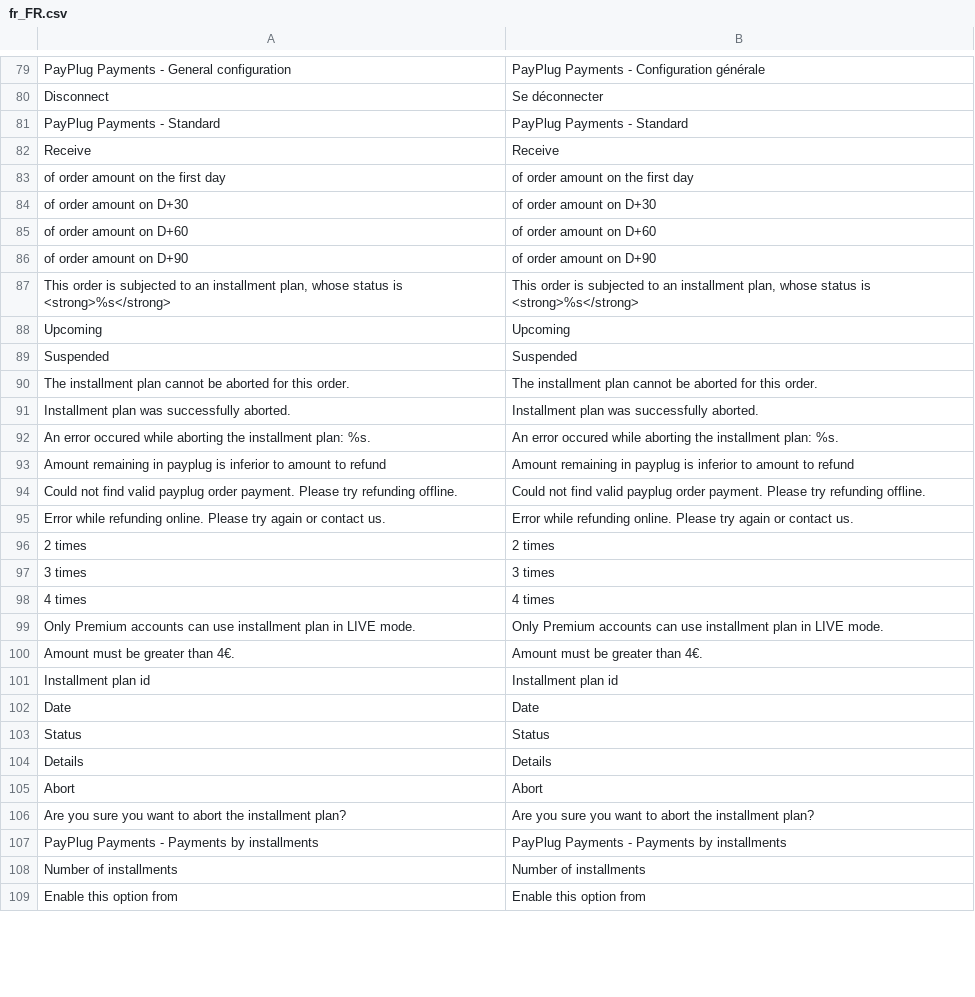
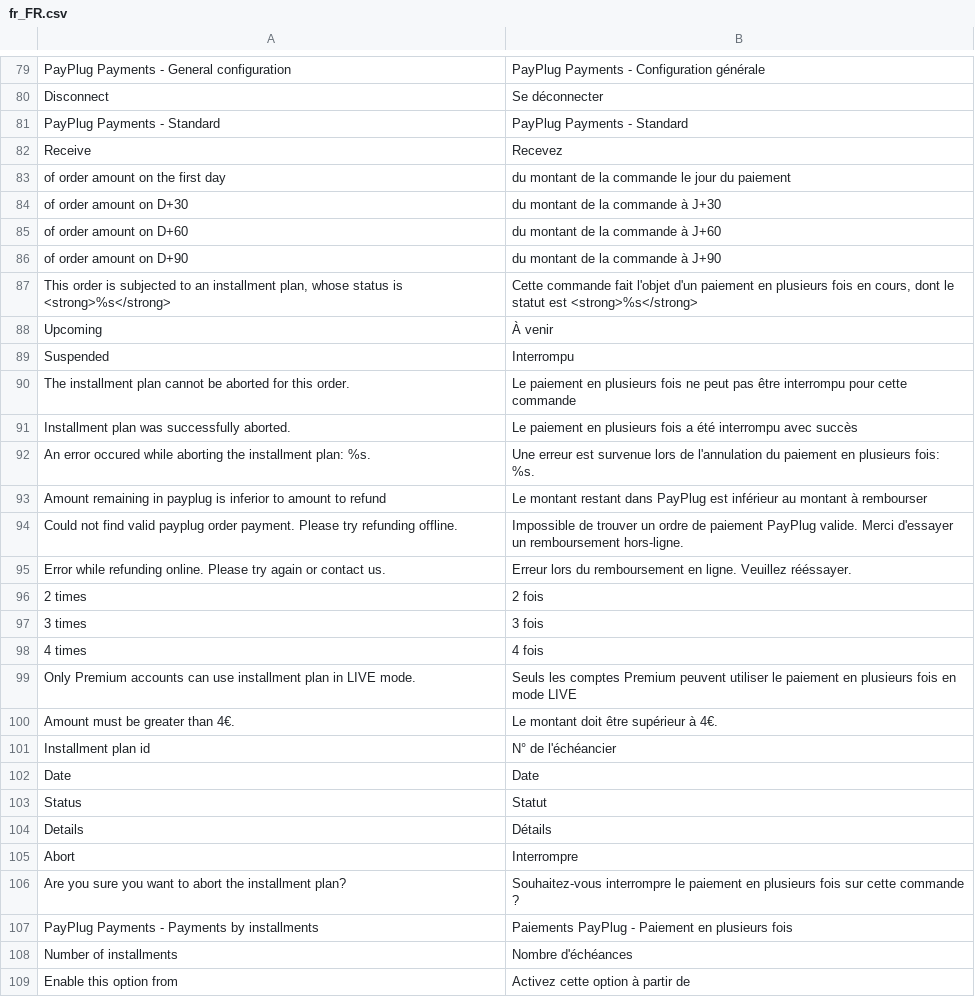
Before and after one commit to payplug/payplug-magento2, a CSV file: i18n/fr_FR.csv, drawn as a sheet; only a part is shown, gaps mark what is left out; the diff covers the shown part only.

```diff
--- a/i18n/fr_FR.csv
+++ b/i18n/fr_FR.csv
@@ -81,29 +81,29 @@
 "PayPlug Payments - Standard","PayPlug Payments - Standard"
-"Receive","Receive"
-"of order amount on the first day","of order amount on the first day"
-"of order amount on D+30","of order amount on D+30"
-"of order amount on D+60","of order amount on D+60"
-"of order amount on D+90","of order amount on D+90"
-"This order is subjected to an installment plan, whose status is <strong>%s</strong>","This order is subjected to an installment plan, whose status is <strong>%s</strong>"
-"Upcoming","Upcoming"
-"Suspended","Suspended"
-"The installment plan cannot be aborted for this order.","The installment plan cannot be aborted for this order."
-"Installment plan was successfully aborted.","Installment plan was successfully aborted."
-"An error occured while aborting the installment plan: %s.","An error occured while aborting the installment plan: %s."
-"Amount remaining in payplug is inferior to amount to refund","Amount remaining in payplug is inferior to amount to refund"
-"Could not find valid payplug order payment. Please try refunding offline.","Could not find valid payplug order payment. Please try refunding offline."
-"Error while refunding online. Please try again or contact us.","Error while refunding online. Please try again or contact us."
-"2 times","2 times"
-"3 times","3 times"
-"4 times","4 times"
-"Only Premium accounts can use installment plan in LIVE mode.","Only Premium accounts can use installment plan in LIVE mode."
-"Amount must be greater than 4€.","Amount must be greater than 4€."
-"Installment plan id","Installment plan id"
+"Receive","Recevez"
+"of order amount on the first day","du montant de la commande le jour du paiement"
+"of order amount on D+30","du montant de la commande à J+30 "
+"of order amount on D+60","du montant de la commande à J+60 "
+"of order amount on D+90","du montant de la commande à J+90 "
+"This order is subjected to an installment plan, whose status is <strong>%s</strong>","Cette commande fait l'objet d'un paiement en plusieurs fois en cours, dont le statut est <strong>%s</strong>"
+"Upcoming","À venir"
+"Suspended","Interrompu"
+"The installment plan cannot be aborted for this order.","Le paiement en plusieurs fois ne peut pas être interrompu pour cette commande"
+"Installment plan was successfully aborted.","Le paiement en plusieurs fois a été interrompu avec succès"
+"An error occured while aborting the installment plan: %s.","Une erreur est survenue lors de l'annulation du paiement en plusieurs fois: %s."
+"Amount remaining in payplug is inferior to amount to refund","Le montant restant dans PayPlug est inférieur au montant à rembourser"
+"Could not find valid payplug order payment. Please try refunding offline.","Impossible de trouver un ordre de paiement PayPlug valide. Merci d'essayer un remboursement hors-ligne."
+"Error while refunding online. Please try again or contact us.","Erreur lors du remboursement en ligne. Veuillez rééssayer."
+"2 times","2 fois"
+"3 times","3 fois"
+"4 times","4 fois"
+"Only Premium accounts can use installment plan in LIVE mode.","Seuls les comptes Premium peuvent utiliser le paiement en plusieurs fois en mode LIVE"
+"Amount must be greater than 4€.","Le montant doit être supérieur à 4€."
+"Installment plan id","N° de l'échéancier"
 "Date","Date"
-"Status","Status"
-"Details","Details"
-"Abort","Abort"
-"Are you sure you want to abort the installment plan?","Are you sure you want to abort the installment plan?"
-"PayPlug Payments - Payments by installments","PayPlug Payments - Payments by installments"
-"Number of installments","Number of installments"
-"Enable this option from","Enable this option from"
+"Status","Statut"
+"Details","Détails"
+"Abort","Interrompre"
+"Are you sure you want to abort the installment plan?","Souhaitez-vous interrompre le paiement en plusieurs fois sur cette commande ?"
+"PayPlug Payments - Payments by installments","Paiements PayPlug - Paiement en plusieurs fois"
+"Number of installments","Nombre d'échéances"
+"Enable this option from","Activez cette option à partir de"
```
Also changed, not shown: 1 added row, 1 removed row and 6 edited cells elsewhere in this file, i18n/en_US.csv, i18n/it_IT.csv, 3 other files.
